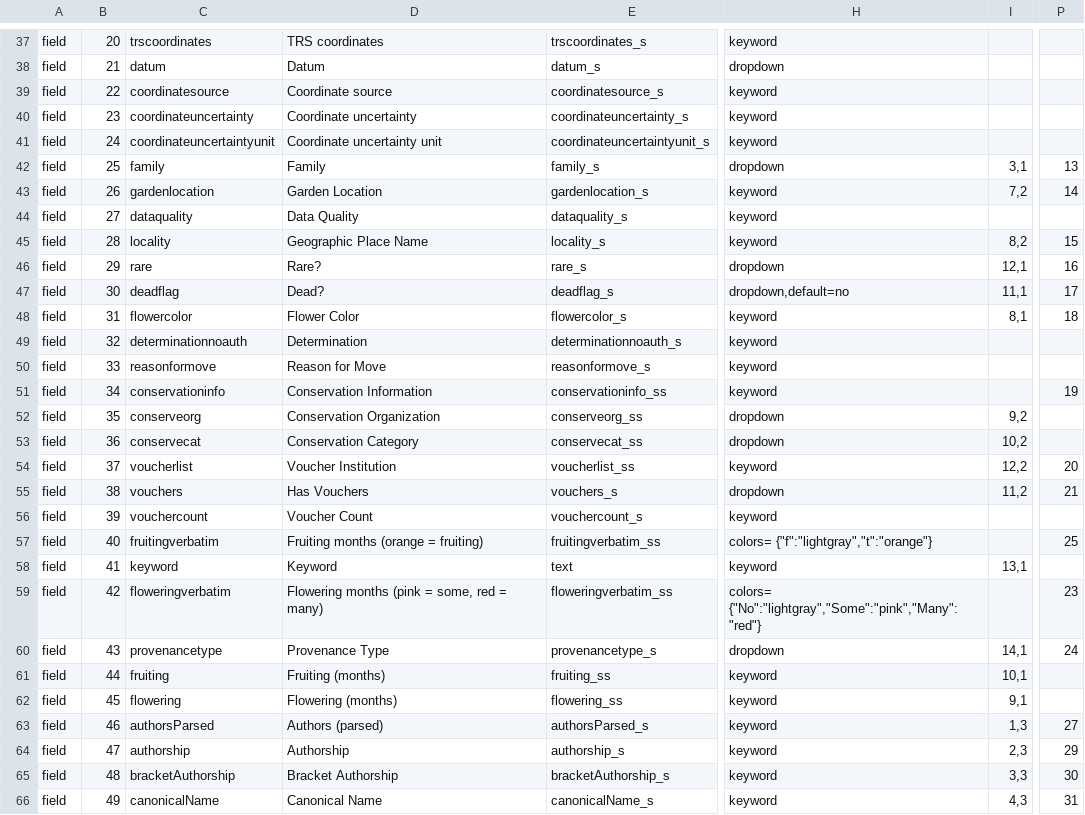
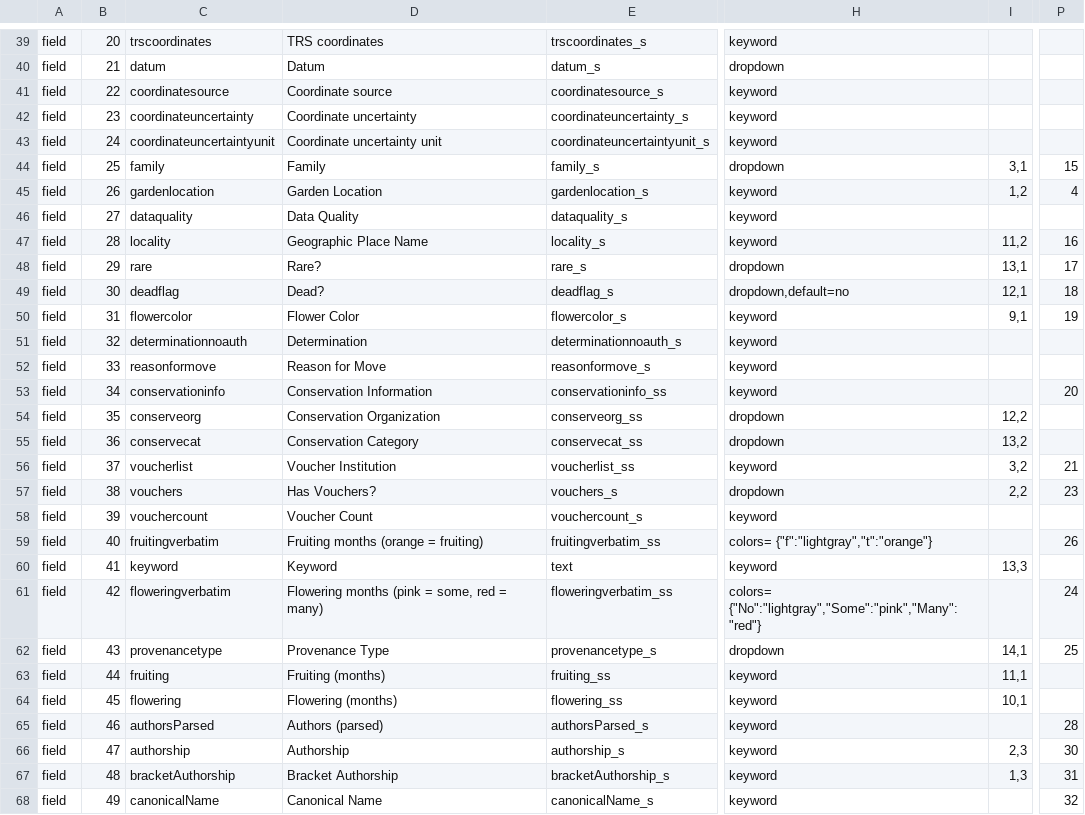
Before and after one commit to cspace-deployment/cspace-webapps-ucb, a CSV file: botgarden/config/botgardeninternal.csv, drawn as a sheet; only a part is shown, gaps mark what is left out; addresses are those after the commit; the diff covers the shown part only; the diff names each change by its address in the sheet, - before the commit and + after, or states it on an @@ line.

```diff
--- a/botgarden/config/botgardeninternal.csv
+++ b/botgarden/config/botgardeninternal.csv
-P44: 13
+P44: 15
-I45: 7,2
+I45: 1,2
-P45: 14
+P45: 4
-I47: 8,2
+I47: 11,2
-P47: 15
+P47: 16
-I48: 12,1
+I48: 13,1
-P48: 16
+P48: 17
-I49: 11,1
+I49: 12,1
-P49: 17
+P49: 18
-I50: 8,1
+I50: 9,1
-P50: 18
+P50: 19
-P53: 19
+P53: 20
-I54: 9,2
+I54: 12,2
-I55: 10,2
+I55: 13,2
-I56: 12,2
+I56: 3,2
-P56: 20
+P56: 21
-D57: Has Vouchers
+D57: Has Vouchers?
-I57: 11,2
+I57: 2,2
-P57: 21
+P57: 23
-P59: 25
+P59: 26
-I60: 13,1
+I60: 13,3
-P61: 23
+P61: 24
-P62: 24
+P62: 25
-I63: 10,1
+I63: 11,1
-I64: 9,1
+I64: 10,1
-I65: 1,3
+I65: (empty)
-P65: 27
+P65: 28
-P66: 29
+P66: 30
-I67: 3,3
+I67: 1,3
-P67: 30
+P67: 31
-I68: 4,3
+I68: (empty)
-P68: 31
+P68: 32
```
Also changed, not shown: 2 added rows and 55 edited cells elsewhere in this file, botgarden/config/plantinfo.csv.
